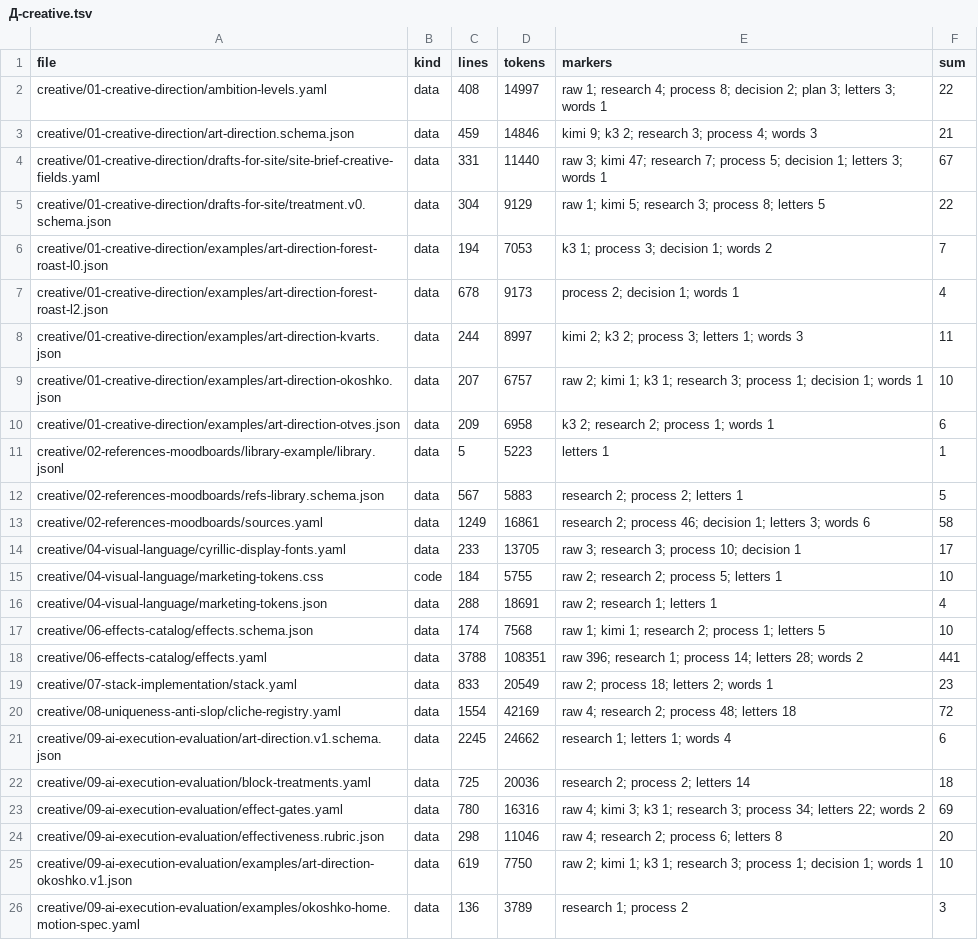
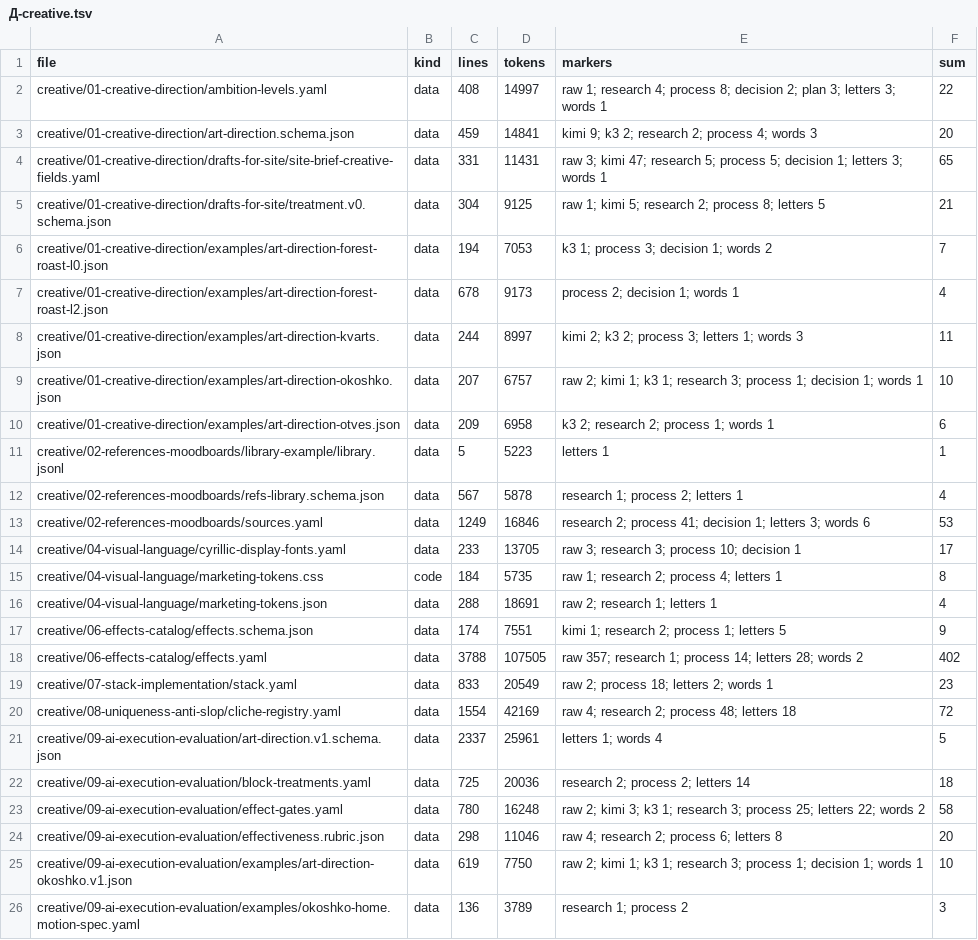
Before and after one commit to gommgo/business-strategy-template, a TSV file: research/design-build/phase-10/code-zones/Д-creative.tsv, drawn as a sheet; only a part is shown; the diff covers the shown part only.

```diff
--- a/research/design-build/phase-10/code-zones/Д-creative.tsv
+++ b/research/design-build/phase-10/code-zones/Д-creative.tsv
@@ -2,5 +2,5 @@ file	kind	lines	tokens	markers	sum
 creative/01-creative-direction/ambition-levels.yaml	data	408	14997	raw 1; research 4; process 8; decision 2; plan 3; letters 3; words 1	22
-creative/01-creative-direction/art-direction.schema.json	data	459	14846	kimi 9; k3 2; research 3; process 4; words 3	21
-creative/01-creative-direction/drafts-for-site/site-brief-creative-fields.yaml	data	331	11440	raw 3; kimi 47; research 7; process 5; decision 1; letters 3; words 1	67
-creative/01-creative-direction/drafts-for-site/treatment.v0.schema.json	data	304	9129	raw 1; kimi 5; research 3; process 8; letters 5	22
+creative/01-creative-direction/art-direction.schema.json	data	459	14841	kimi 9; k3 2; research 2; process 4; words 3	20
+creative/01-creative-direction/drafts-for-site/site-brief-creative-fields.yaml	data	331	11431	raw 3; kimi 47; research 5; process 5; decision 1; letters 3; words 1	65
+creative/01-creative-direction/drafts-for-site/treatment.v0.schema.json	data	304	9125	raw 1; kimi 5; research 2; process 8; letters 5	21
 creative/01-creative-direction/examples/art-direction-forest-roast-l0.json	data	194	7053	k3 1; process 3; decision 1; words 2	7
@@ -11,14 +11,14 @@ creative/01-creative-direction/examples/art-direction-otves.json	data	209	6958	k
 creative/02-references-moodboards/library-example/library.jsonl	data	5	5223	letters 1	1
-creative/02-references-moodboards/refs-library.schema.json	data	567	5883	research 2; process 2; letters 1	5
-creative/02-references-moodboards/sources.yaml	data	1249	16861	research 2; process 46; decision 1; letters 3; words 6	58
+creative/02-references-moodboards/refs-library.schema.json	data	567	5878	research 1; process 2; letters 1	4
+creative/02-references-moodboards/sources.yaml	data	1249	16846	research 2; process 41; decision 1; letters 3; words 6	53
 creative/04-visual-language/cyrillic-display-fonts.yaml	data	233	13705	raw 3; research 3; process 10; decision 1	17
-creative/04-visual-language/marketing-tokens.css	code	184	5755	raw 2; research 2; process 5; letters 1	10
+creative/04-visual-language/marketing-tokens.css	code	184	5735	raw 1; research 2; process 4; letters 1	8
 creative/04-visual-language/marketing-tokens.json	data	288	18691	raw 2; research 1; letters 1	4
-creative/06-effects-catalog/effects.schema.json	data	174	7568	raw 1; kimi 1; research 2; process 1; letters 5	10
-creative/06-effects-catalog/effects.yaml	data	3788	108351	raw 396; research 1; process 14; letters 28; words 2	441
+creative/06-effects-catalog/effects.schema.json	data	174	7551	kimi 1; research 2; process 1; letters 5	9
+creative/06-effects-catalog/effects.yaml	data	3788	107505	raw 357; research 1; process 14; letters 28; words 2	402
 creative/07-stack-implementation/stack.yaml	data	833	20549	raw 2; process 18; letters 2; words 1	23
 creative/08-uniqueness-anti-slop/cliche-registry.yaml	data	1554	42169	raw 4; research 2; process 48; letters 18	72
-creative/09-ai-execution-evaluation/art-direction.v1.schema.json	data	2245	24662	research 1; letters 1; words 4	6
+creative/09-ai-execution-evaluation/art-direction.v1.schema.json	data	2337	25961	letters 1; words 4	5
 creative/09-ai-execution-evaluation/block-treatments.yaml	data	725	20036	research 2; process 2; letters 14	18
-creative/09-ai-execution-evaluation/effect-gates.yaml	data	780	16316	raw 4; kimi 3; k3 1; research 3; process 34; letters 22; words 2	69
+creative/09-ai-execution-evaluation/effect-gates.yaml	data	780	16248	raw 2; kimi 3; k3 1; research 3; process 25; letters 22; words 2	58
 creative/09-ai-execution-evaluation/effectiveness.rubric.json	data	298	11046	raw 4; research 2; process 6; letters 8	20
```
Also changed, not shown: 13 edited cells elsewhere in this file, research/design-build/phase-10/code-zones/Д-ai-media.tsv, research/design-build/phase-10/code-zones/Д-blender.tsv, 23 other files.
